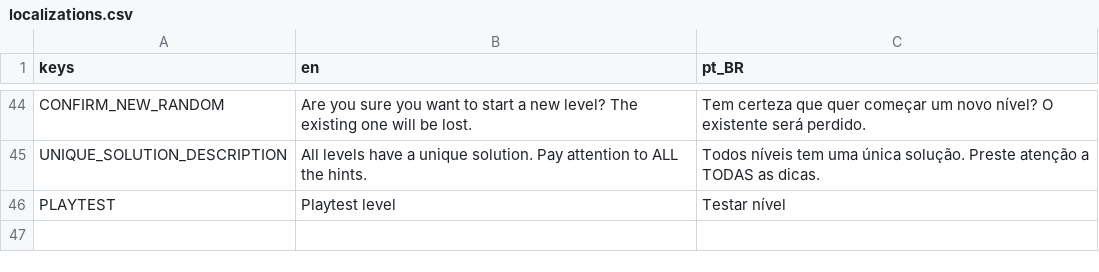
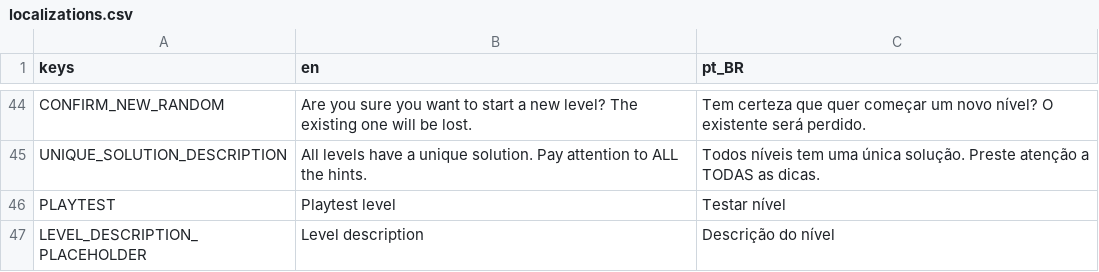
Before and after one commit to MarvellousSoft/liquidum, a CSV file: project/localization/localizations.csv, drawn as a sheet; only a part is shown, gaps mark what is left out; the diff names each change by its address in the sheet, - before the commit and + after, or states it on an @@ line.

Commit message:
Edit description on level editor

```diff
--- a/project/localization/localizations.csv
+++ b/project/localization/localizations.csv
+row 47: LEVEL_DESCRIPTION_PLACEHOLDER | Level description | Descrição do nível
```
Also changed, not shown: 4 other files.
